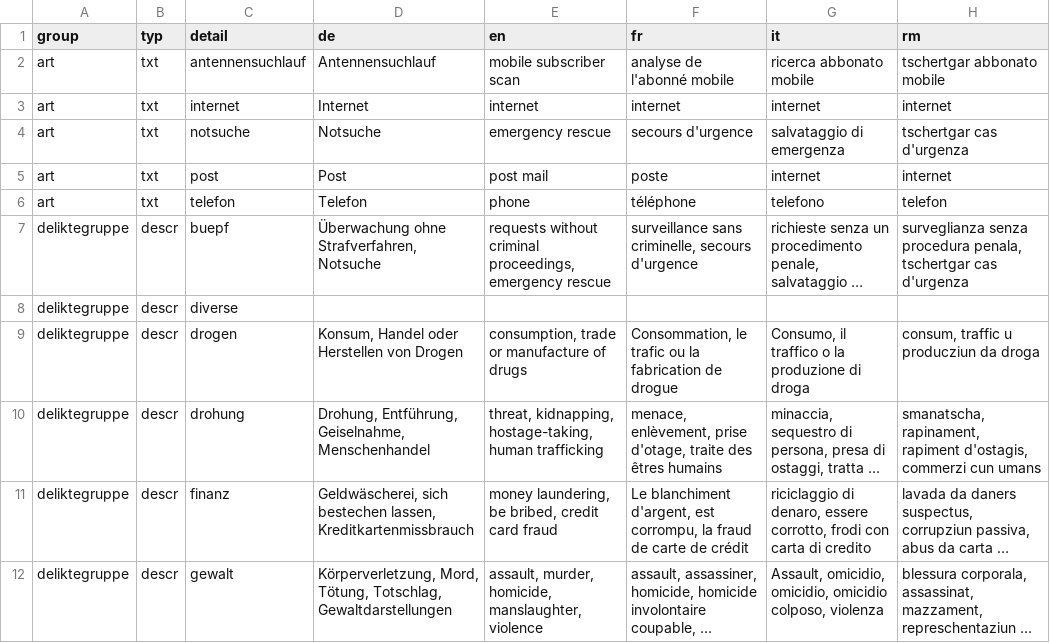
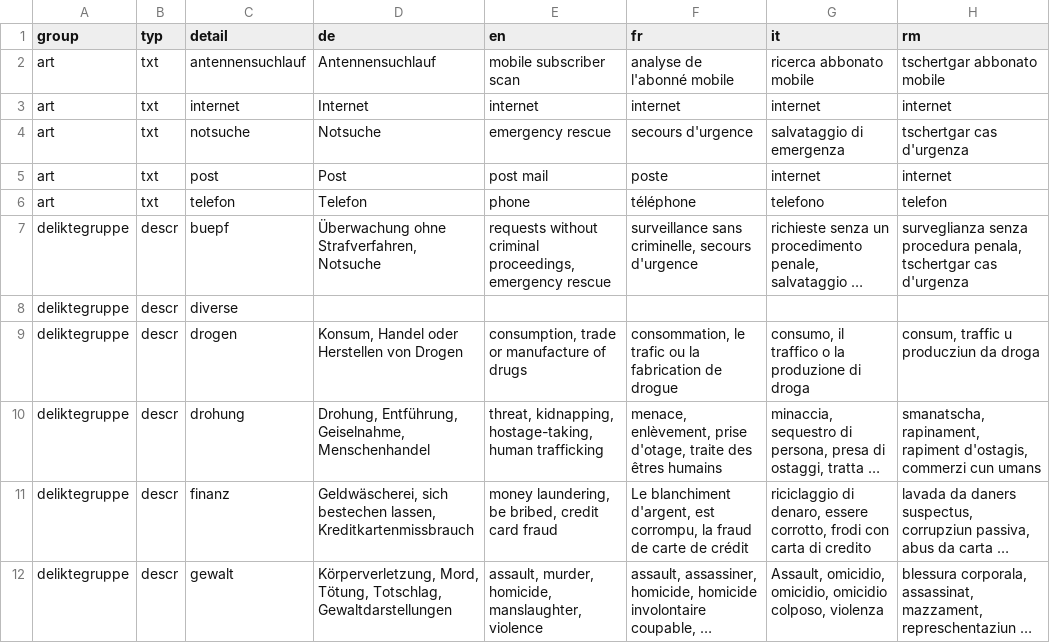
Before and after one commit to ideadapt/swiss-lawful-interception-visualization, a CSV file: app/data/slirv_translations.csv, drawn as a sheet; only a part is shown; long unchanged cells end in …; the diff covers the shown part only; the diff names each change by its address in the sheet, - before the commit and + after, or states it on an @@ line.

```diff
--- a/app/data/slirv_translations.csv
+++ b/app/data/slirv_translations.csv
-F9 (fr): Consommation, le trafic…
+F9 (fr): consommation, le trafic…
-G9 (it): Consumo, il traffico o la produzione di droga
+G9 (it): consumo, il traffico o la produzione di droga
```
Also changed, not shown: 4 added rows and 10 edited cells elsewhere in this file.
